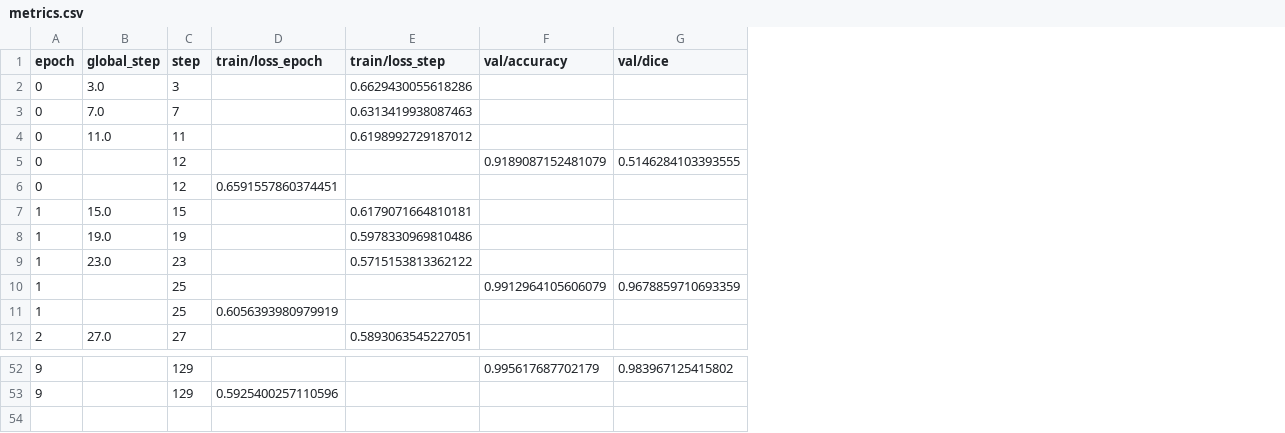
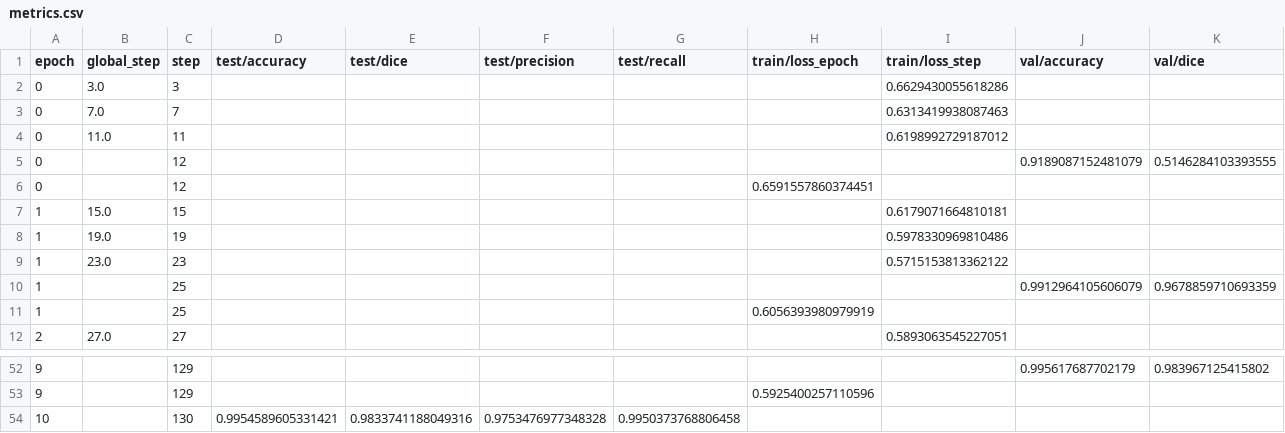
Before and after one commit to chcomin/venturi, a CSV file: examples/basic_usage/results/metrics.csv, drawn as a sheet; only a part is shown, gaps mark what is left out; rows hold the shown columns only; the diff names each change by its address in the sheet, - before the commit and + after, or states it on an @@ line.

Commit message:
Fixed loss metrics bug. Added extensive testing.

```diff
--- a/examples/basic_usage/results/metrics.csv
+++ b/examples/basic_usage/results/metrics.csv
+column D (test/accuracy), empty
+column E (test/dice), empty
+column F (test/precision), empty
+column G (test/recall), empty
+row 54: 10 |  | 130 | 0.9954589605331421 | 0.9833741188049316 | 0.9753476977348328 | 0.9950373768806458
```
Also changed, not shown: 19 other files.
